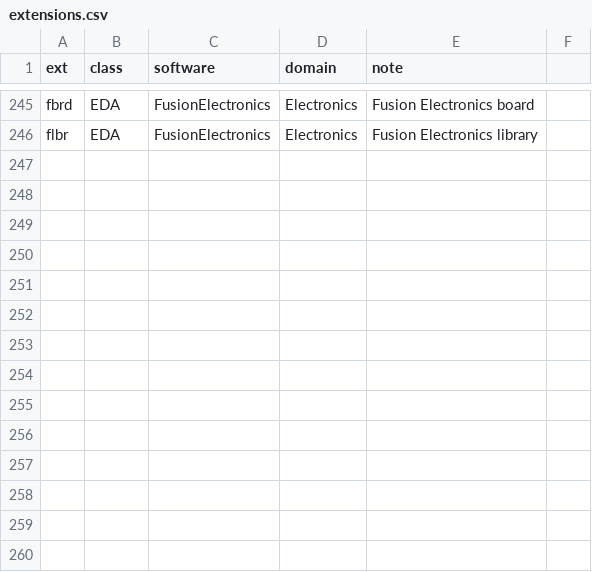
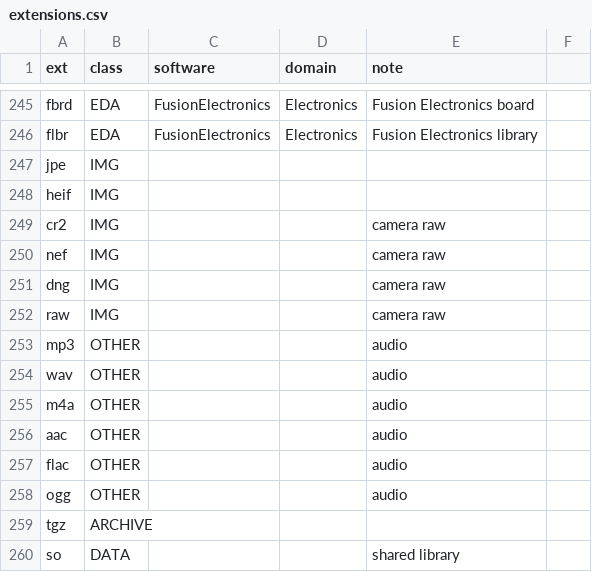
Before and after one commit to data847/folder-profiler, a CSV file: claude-skill/profile-compile/scripts/mapping/extensions.csv, drawn as a sheet; only a part is shown, gaps mark what is left out; the diff names each change by its address in the sheet, - before the commit and + after, or states it on an @@ line.

```diff
--- a/claude-skill/profile-compile/scripts/mapping/extensions.csv
+++ b/claude-skill/profile-compile/scripts/mapping/extensions.csv
+row 247: jpe | IMG
+row 248: heif | IMG
+row 249: cr2 | IMG |  |  | camera raw
+row 250: nef | IMG |  |  | camera raw
+row 251: dng | IMG |  |  | camera raw
+row 252: raw | IMG |  |  | camera raw
+row 253: mp3 | OTHER |  |  | audio
+row 254: wav | OTHER |  |  | audio
+row 255: m4a | OTHER |  |  | audio
+row 256: aac | OTHER |  |  | audio
+row 257: flac | OTHER |  |  | audio
+row 258: ogg | OTHER |  |  | audio
+row 259: tgz | ARCHIVE
+row 260: so | DATA |  |  | shared library
```
Also changed, not shown: 9 other files.
